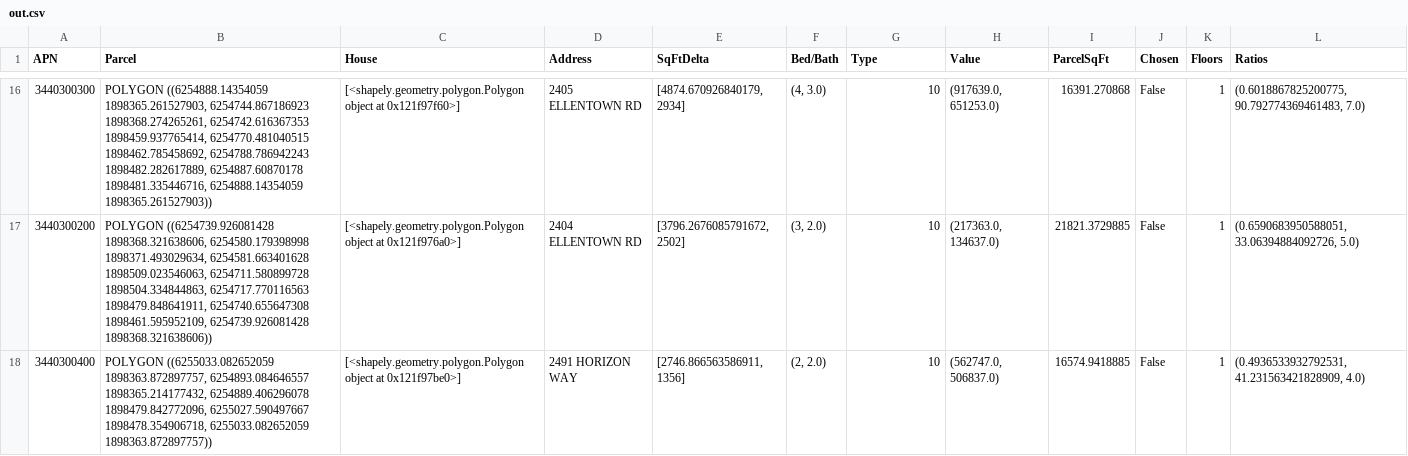
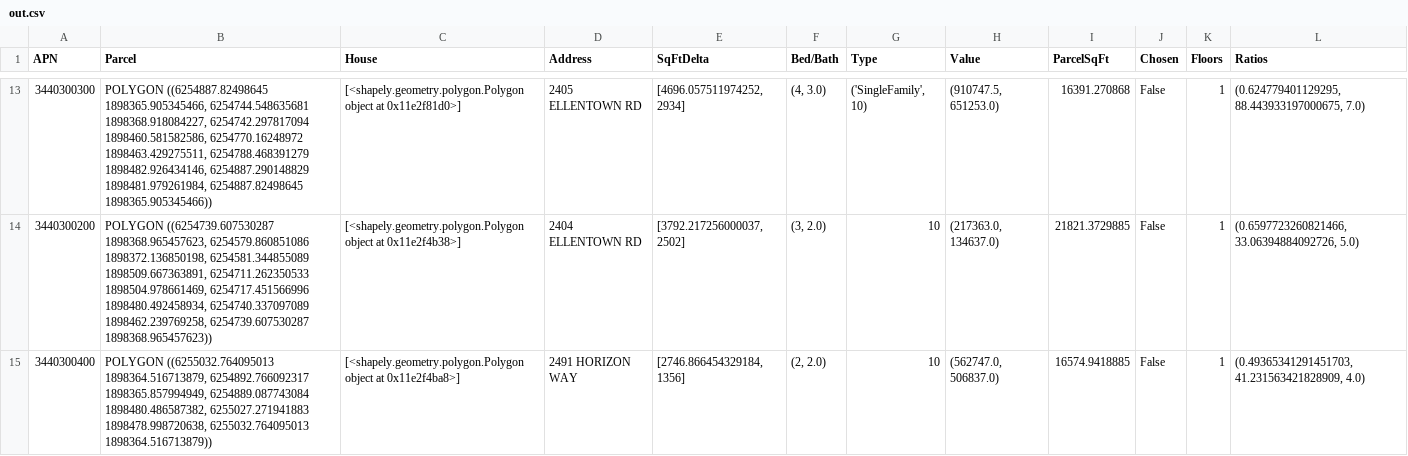
Before and after one commit to samyachour/Corelogic_Challenge, a CSV file: out.csv, drawn as a sheet; only a part is shown, gaps mark what is left out; the diff covers the shown part only.

```diff
--- a/out.csv
+++ b/out.csv
@@ -16,3 +13,3 @@ APN,Parcel,House,Address,SqFtDelta,Bed/Bath,Type,Value,ParcelSqFt,Chosen,Floors,
-3440300300,"POLYGON ((6254888.14354059 1898365.261527903, 6254744.867186923 1898368.274265261, 6254742.616367353 1898459.937765414, 6254770.481040515 1898462.785458692, 6254788.786942243 1898482.282617889, 6254887.60870178 1898481.335446716, 6254888.14354059 1898365.261527903))",[<shapely.geometry.polygon.Polygon object at 0x121f97f60>],2405 ELLENTOWN RD,"[4874.670926840179, 2934]","(4, 3.0)",10,"(917639.0, 651253.0)",16391.270868,False,1,"(0.6018867825200775, 90.792774369461483, 7.0)"
-3440300200,"POLYGON ((6254739.926081428 1898368.321638606, 6254580.179398998 1898371.493029634, 6254581.663401628 1898509.023546063, 6254711.580899728 1898504.334844863, 6254717.770116563 1898479.848641911, 6254740.655647308 1898461.595952109, 6254739.926081428 1898368.321638606))",[<shapely.geometry.polygon.Polygon object at 0x121f976a0>],2404 ELLENTOWN RD,"[3796.2676085791672, 2502]","(3, 2.0)",10,"(217363.0, 134637.0)",21821.3729885,False,1,"(0.6590683950588051, 33.06394884092726, 5.0)"
-3440300400,"POLYGON ((6255033.082652059 1898363.872897757, 6254893.084646557 1898365.214177432, 6254889.406296078 1898479.842772096, 6255027.590497667 1898478.354906718, 6255033.082652059 1898363.872897757))",[<shapely.geometry.polygon.Polygon object at 0x121f97be0>],2491 HORIZON WAY,"[2746.866563586911, 1356]","(2, 2.0)",10,"(562747.0, 506837.0)",16574.9418885,False,1,"(0.4936533932792531, 41.231563421828909, 4.0)"
+3440300300,"POLYGON ((6254887.82498645 1898365.905345466, 6254744.548635681 1898368.918084227, 6254742.297817094 1898460.581582586, 6254770.16248972 1898463.429275511, 6254788.468391279 1898482.926434146, 6254887.290148829 1898481.979261984, 6254887.82498645 1898365.905345466))",[<shapely.geometry.polygon.Polygon object at 0x11e2f81d0>],2405 ELLENTOWN RD,"[4696.057511974252, 2934]","(4, 3.0)","('SingleFamily', 10)","(910747.5, 651253.0)",16391.270868,False,1,"(0.624779401129295, 88.443933197000675, 7.0)"
+3440300200,"POLYGON ((6254739.607530287 1898368.965457623, 6254579.860851086 1898372.136850198, 6254581.344855089 1898509.667363891, 6254711.262350533 1898504.978661469, 6254717.451566996 1898480.492458934, 6254740.337097089 1898462.239769258, 6254739.607530287 1898368.965457623))",[<shapely.geometry.polygon.Polygon object at 0x11e2f4b38>],2404 ELLENTOWN RD,"[3792.217256000037, 2502]","(3, 2.0)",10,"(217363.0, 134637.0)",21821.3729885,False,1,"(0.6597723260821466, 33.06394884092726, 5.0)"
+3440300400,"POLYGON ((6255032.764095013 1898364.516713879, 6254892.766092317 1898365.857994949, 6254889.087743084 1898480.486587382, 6255027.271941883 1898478.998720638, 6255032.764095013 1898364.516713879))",[<shapely.geometry.polygon.Polygon object at 0x11e2f4ba8>],2491 HORIZON WAY,"[2746.866454329184, 1356]","(2, 2.0)",10,"(562747.0, 506837.0)",16574.9418885,False,1,"(0.49365341291451703, 41.231563421828909, 4.0)"
```
Also changed, not shown: 1 added row, 6 removed rows and 57 edited cells elsewhere in this file, 1 other file.
